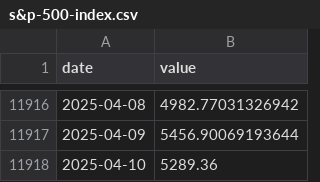
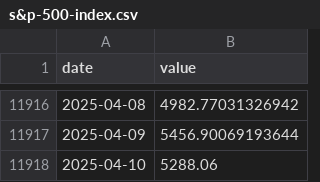
Before and after one commit to aleclearmind/investing, a CSV file: facts/indexes/s&p-500-index.csv, drawn as a sheet; only a part is shown, gaps mark what is left out.

```diff
--- a/facts/indexes/s&p-500-index.csv
+++ b/facts/indexes/s&p-500-index.csv
@@ -11917,2 +11917,2 @@ date,value
 2025-04-09,5456.90069193644
-2025-04-10,5289.36
+2025-04-10,5288.06
```
Also changed, not shown: facts/indexes/s&p-global-1200-index.csv, facts/indexes/s&p-small-cap-600-growth-index.csv, 4 other files.
